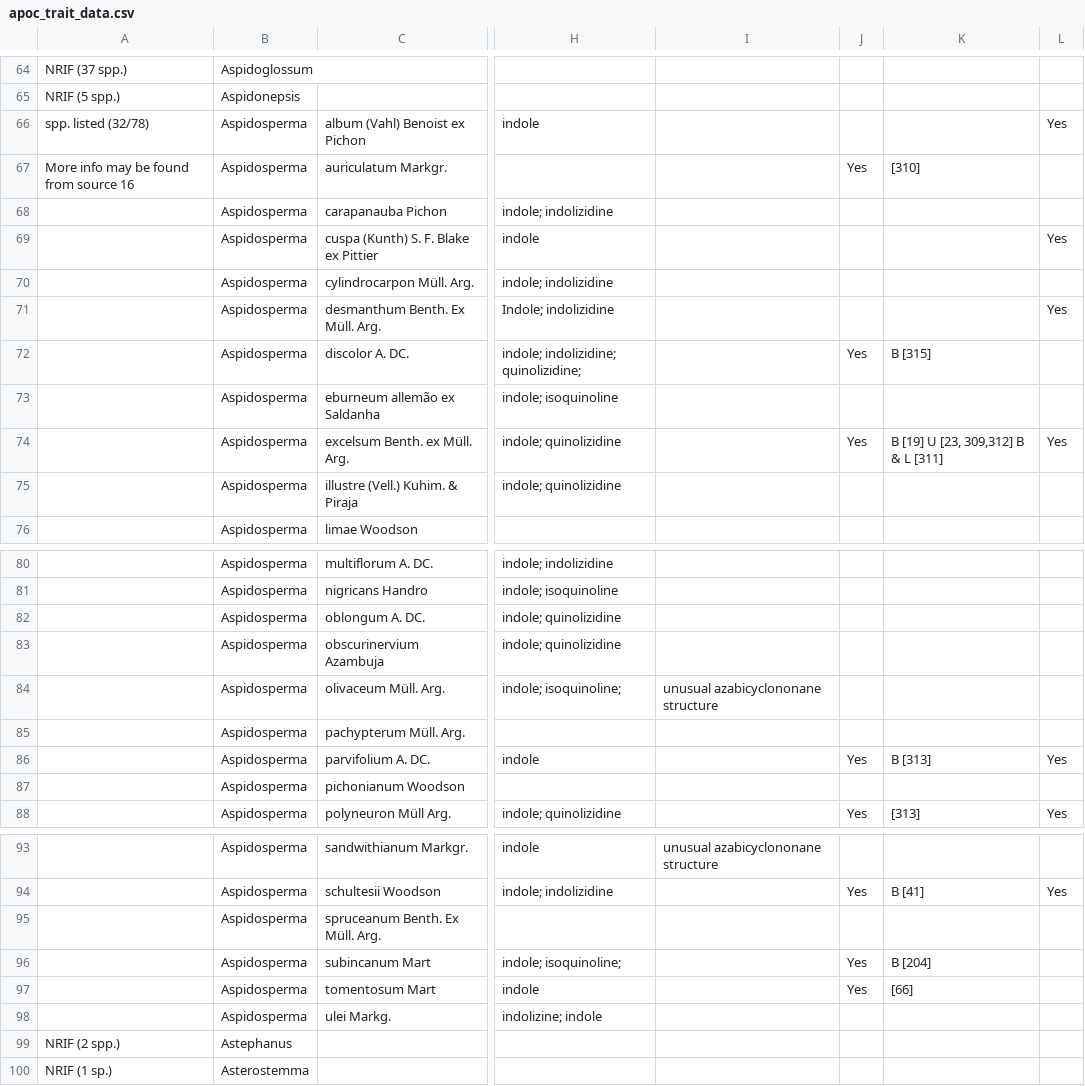
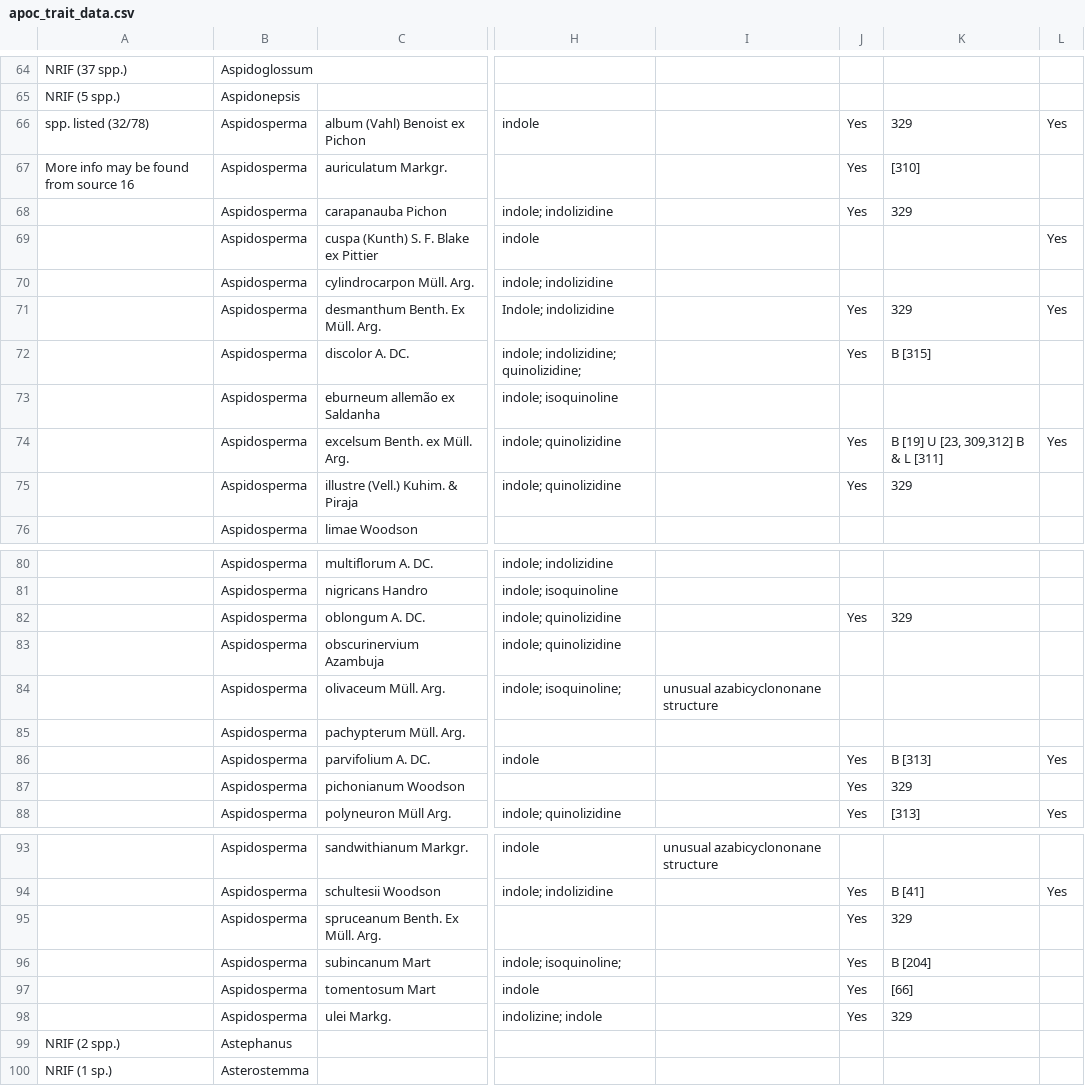
Before and after one commit to alrichardbollans/apocynaceae_rubiaceae_traits, a CSV file: manually_collected_data/inputs/apoc_trait_data.csv, drawn as a sheet; only a part is shown, gaps mark what is left out; the diff covers the shown part only; the diff names each change by its address in the sheet, - before the commit and + after, or states it on an @@ line.

```diff
--- a/manually_collected_data/inputs/apoc_trait_data.csv
+++ b/manually_collected_data/inputs/apoc_trait_data.csv
-J66: (empty)
+J66: Yes
-K66: (empty)
+K66: 329
-J68: (empty)
+J68: Yes
-K68: (empty)
+K68: 329
-J71: (empty)
+J71: Yes
-K71: (empty)
+K71: 329
-J75: (empty)
+J75: Yes
-K75: (empty)
+K75: 329
-J82: (empty)
+J82: Yes
-K82: (empty)
+K82: 329
-J87: (empty)
+J87: Yes
-K87: (empty)
+K87: 329
-J95: (empty)
+J95: Yes
-K95: (empty)
+K95: 329
-J98: (empty)
+J98: Yes
-K98: (empty)
+K98: 329
```
Also changed, not shown: 20 edited cells elsewhere in this file, manually_collected_data/inputs/rub_trait_data.csv, manually_collected_data/outputs/clean_apoc_trait_data.csv, 3 other files.
